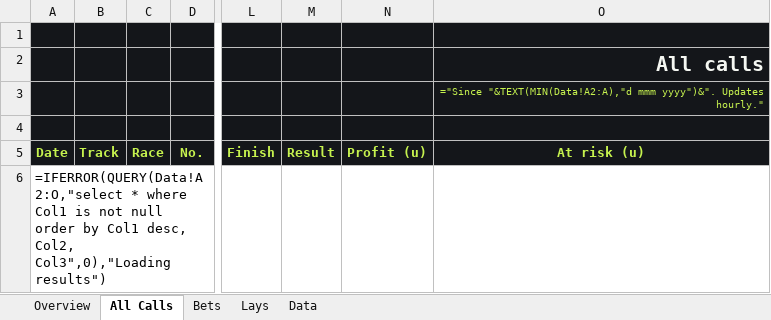
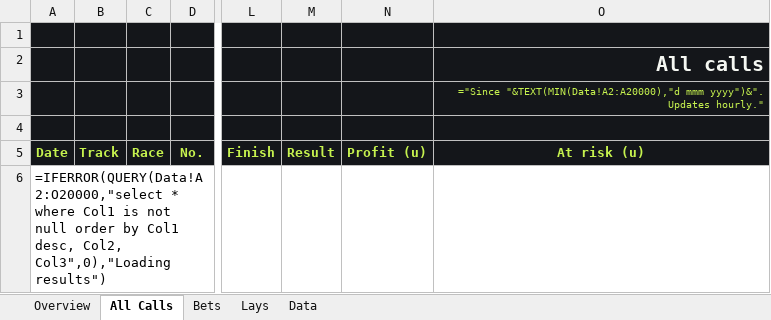
Before and after one commit to zoonmattau/theoverlay, an Excel workbook: marketing/results/Overlay results (live).xlsx, sheet All Calls, drawn as a sheet; only a part is shown, gaps mark what is left out; values as stored, in another font and other column widths than the file's, no borders; formulas without a stored value are shown as written; charts and pictures and conditional formats not drawn; the diff names each change by its address in the sheet, - before the commit and + after, or states it on an @@ line.

```diff
--- a/marketing/results/Overlay results (live).xlsx (sheet All Calls)
+++ b/marketing/results/Overlay results (live).xlsx (sheet All Calls)
-O3: ="Since "&TEXT(MIN(Data!A2:A),"d mmm yyyy")&".…
+O3: ="Since "&TEXT(MIN(Data!A2:A20000),"d mmm yyyy")&".…
-A6: =IFERROR(QUERY(Data!A2:O,"select * where…
+A6: =IFERROR(QUERY(Data!A2:O20000,"select * where…
```
Also changed, not shown: sheet Overview, sheet Bets, sheet Lays, 2 other files.
